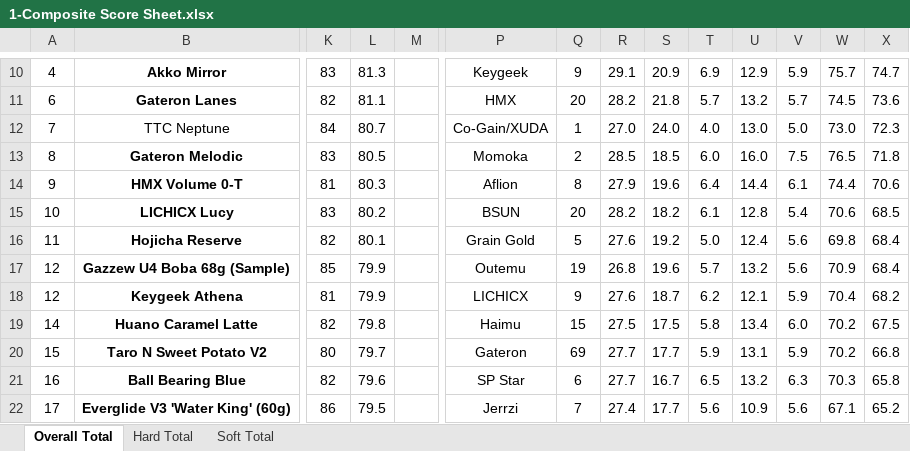
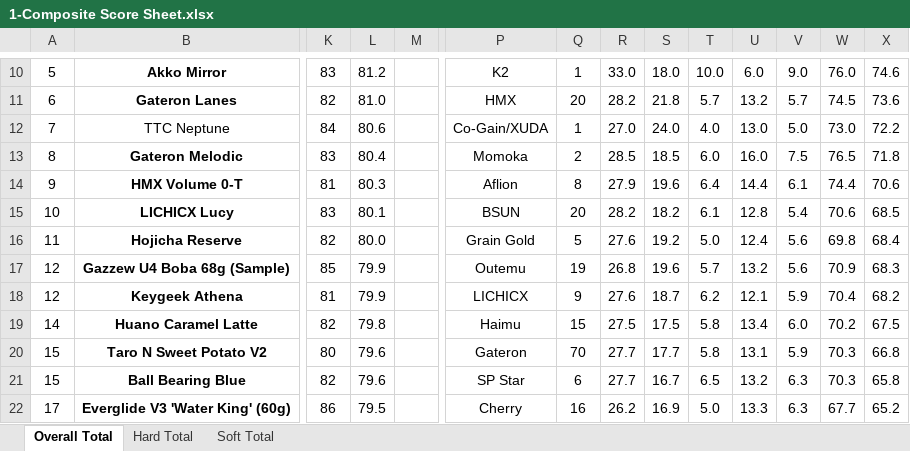
Before and after one commit to ThereminGoat/switch-scores, an Excel workbook: 1-Composite Score Sheet.xlsx, sheet Overall Total, drawn as a sheet; only a part is shown, gaps mark what is left out; values as stored, in another font and other column widths than the file's, no borders; charts and pictures not drawn; the diff covers the shown part only; the diff names each change by its address in the sheet, - before the commit and + after, or states it on an @@ line.

```diff
--- a/1-Composite Score Sheet.xlsx (sheet Overall Total)
+++ b/1-Composite Score Sheet.xlsx (sheet Overall Total)
-A10: 4
+A10: 5
-L10: 81.3
+L10: 81.2
-P10: Keygeek
+P10: K2
-Q10: 9
+Q10: 1
-R10: 29.1
+R10: 33.0
-S10: 20.9
+S10: 18.0
-T10: 6.9
+T10: 10.0
-U10: 12.9
+U10: 6.0
-V10: 5.9
+V10: 9.0
-W10: 75.7
+W10: 76.0
-X10: 74.7
+X10: 74.6
-L11: 81.1
+L11: 81.0
-L12: 80.7
+L12: 80.6
-X12: 72.3
+X12: 72.2
-L13: 80.5
+L13: 80.4
-L15: 80.2
+L15: 80.1
-L16: 80.1
+L16: 80.0
-X17: 68.4
+X17: 68.3
-L20: 79.7
+L20: 79.6
-Q20: 69
+Q20: 70
-T20: 5.9
+T20: 5.8
-W20: 70.2
+W20: 70.3
-A21: 16
+A21: 15
-P22: Jerrzi
+P22: Cherry
-Q22: 7
+Q22: 16
-R22: 27.4
+R22: 26.2
-S22: 17.7
+S22: 16.9
-T22: 5.6
+T22: 5.0
-U22: 10.9
+U22: 13.3
-V22: 5.6
+V22: 6.3
-W22: 67.1
+W22: 67.7
```
Also changed, not shown: 15 added rows, 9 removed rows and 1032 edited cells elsewhere in this sheet, sheet Soft Total, sheet Hard Total, formulas that keep their value, 6 other files.
